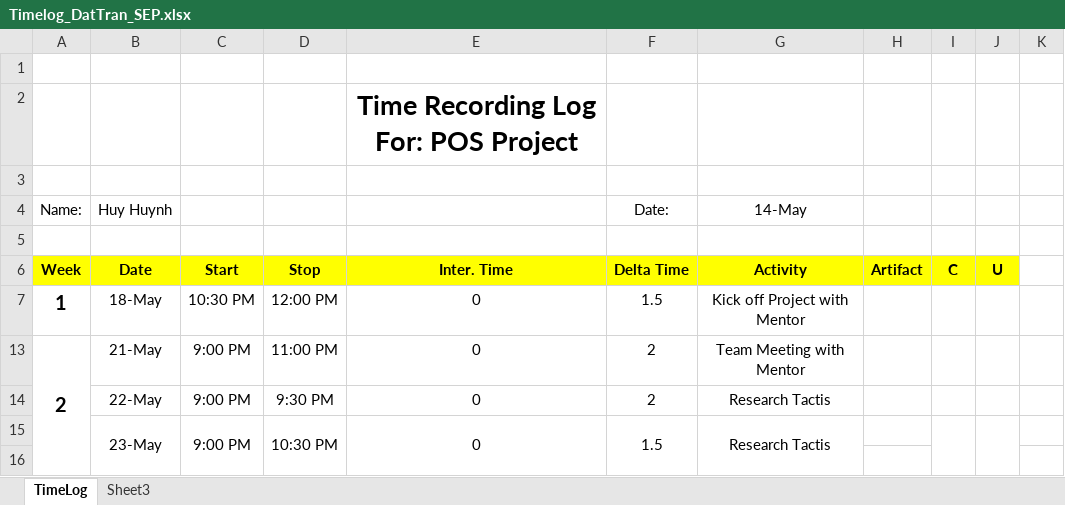
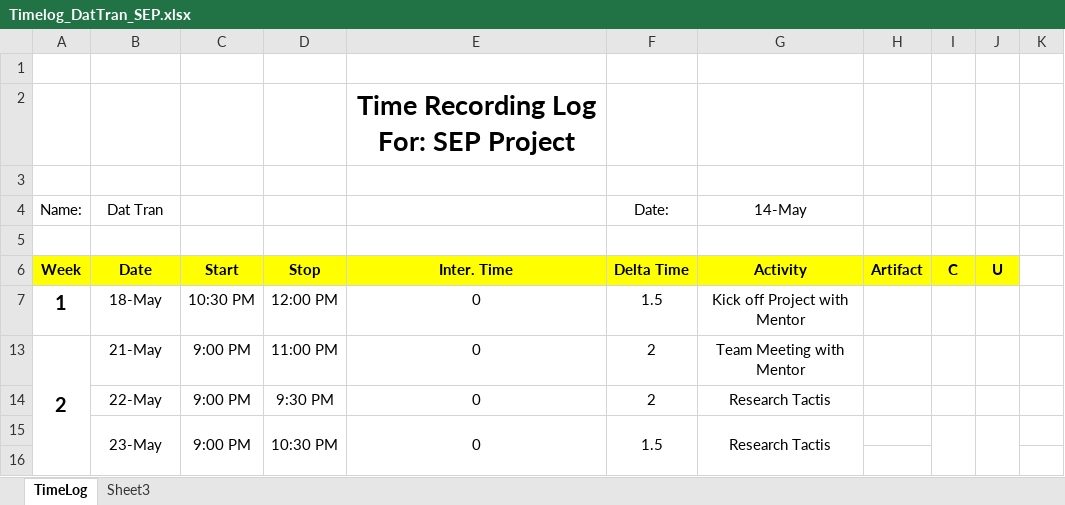
Before and after one commit to vucongthuc/hit-team-2012, an Excel workbook: SEP/Time Log & Planned Weekly/Timelog_DatTran_SEP.xlsx, sheet TimeLog, drawn as a sheet; only a part is shown; values as stored, in another font and other column widths than the file's, no borders; the diff names each change by its address in the sheet, - before the commit and + after, or states it on an @@ line.

```diff
--- a/SEP/Time Log & Planned Weekly/Timelog_DatTran_SEP.xlsx (sheet TimeLog)
+++ b/SEP/Time Log & Planned Weekly/Timelog_DatTran_SEP.xlsx (sheet TimeLog)
-E2: Time Recording Log For: POS Project
+E2: Time Recording Log For: SEP Project
-B4: Huy Huynh
+B4: Dat Tran
```
Also changed, not shown: SEP/Time Log & Planned Weekly/Timelog_HiepTa_SEP.xlsx, SEP/Time Log & Planned Weekly/Timelog_HuyHuynh_SEP.xlsx, 1 other file.
